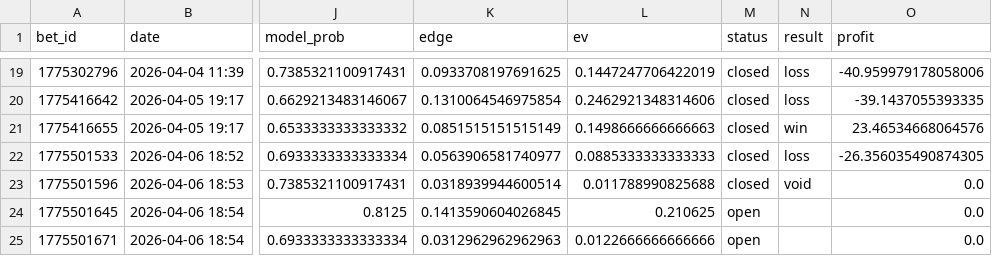
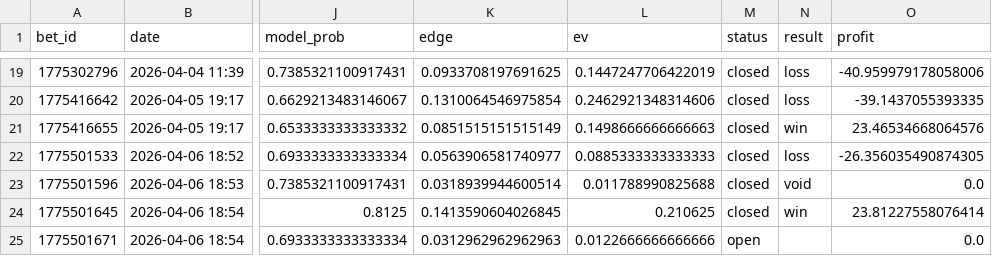
Before and after one commit to narvall018/tennis_modele, a CSV file: bets/users/narvall018/tennis/bets.csv, drawn as a sheet; only a part is shown, gaps mark what is left out; the diff names each change by its address in the sheet, - before the commit and + after, or states it on an @@ line.

Commit message:
chore: update bets/users/narvall018/tennis/bets.csv

```diff
--- a/bets/users/narvall018/tennis/bets.csv
+++ b/bets/users/narvall018/tennis/bets.csv
-M24 (status): open
+M24 (status): closed
-N24 (result): (empty)
+N24 (result): win
-O24 (profit): 0.0
+O24 (profit): 23.81227558076414
```
